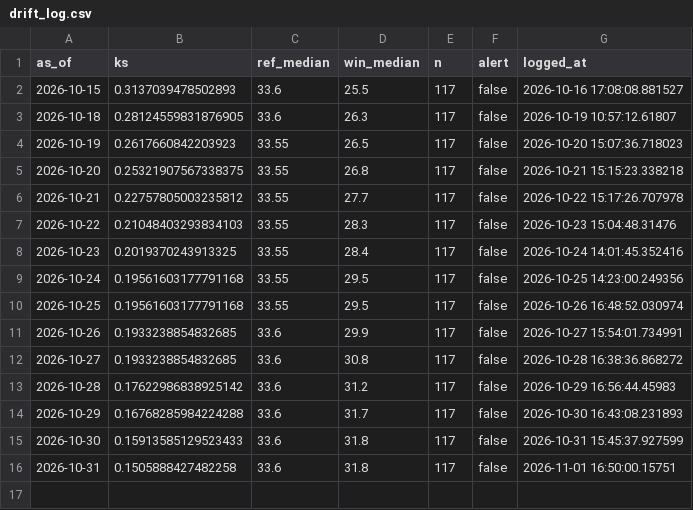
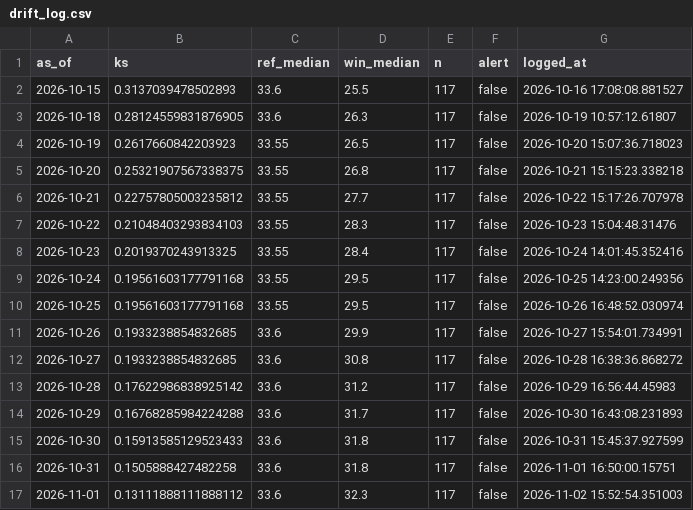
Before and after one commit to Boyeeeeeee/pm25-drift-pipeline, a CSV file: logs/drift_log.csv, drawn as a sheet; the diff names each change by its address in the sheet, - before the commit and + after, or states it on an @@ line.

```diff
--- a/logs/drift_log.csv
+++ b/logs/drift_log.csv
+row 17: 2026-11-01 | 0.13111888111888112 | 33.6 | 32.3 | 117 | false | 2026-11-02 15:52:54.351003
```
Also changed, not shown: logs/live_eval.csv, logs/predictions.csv, 1 other file.
